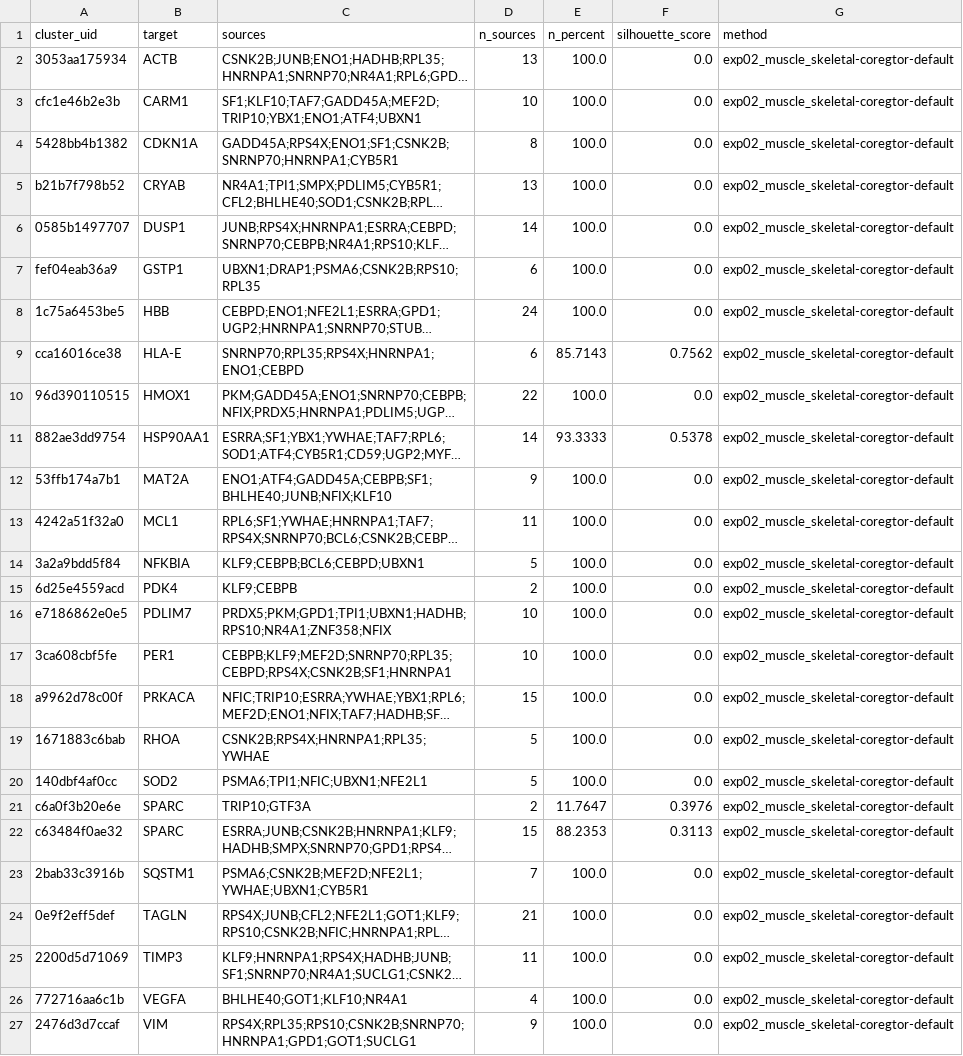
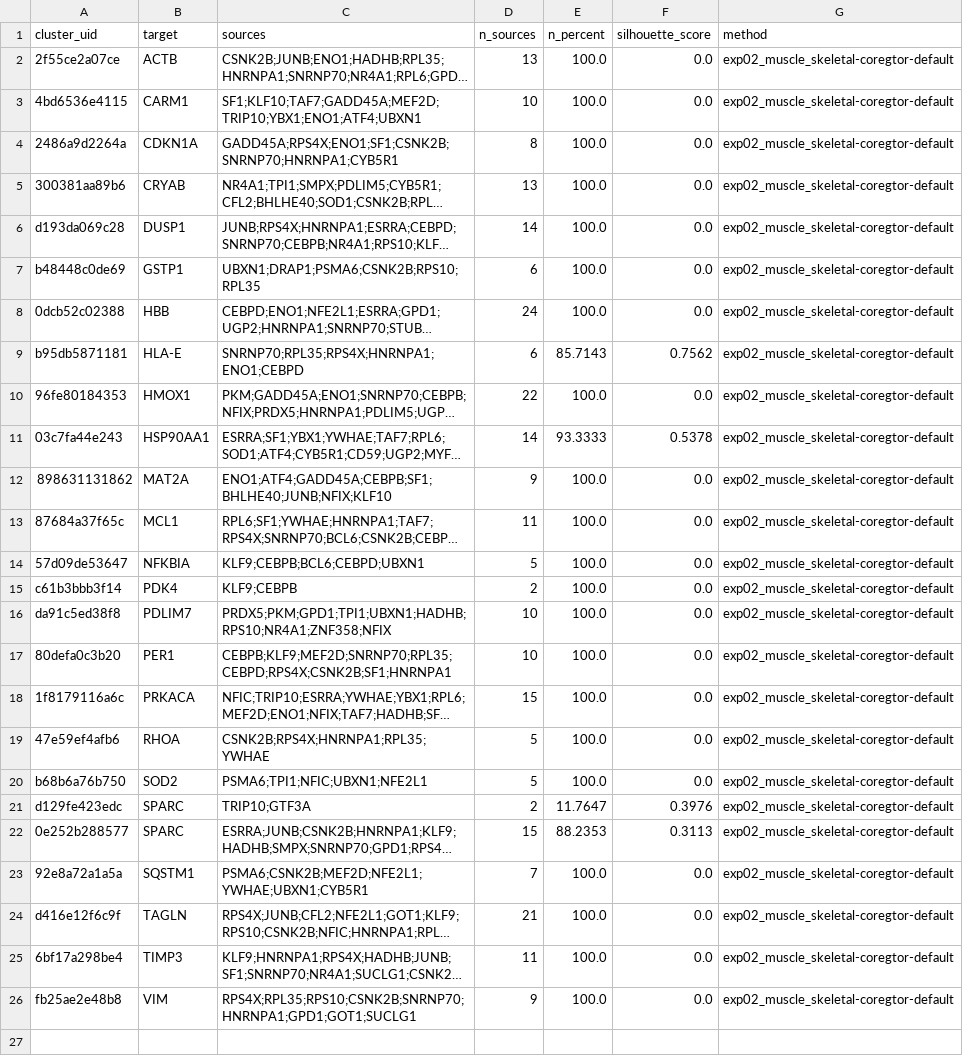
Before and after one commit to shubhvjain/tfit-benchmark, a CSV file: outputs/exp02/muscle_skeletal/coregtor/result_default.csv, drawn as a sheet; long unchanged cells end in …; removed rows and columns are numbered as before the commit, all else as after; the diff names each change by its address in the sheet, - before the commit and + after, or states it on an @@ line.

Commit message:
results

```diff
--- a/outputs/exp02/muscle_skeletal/coregtor/result_default.csv
+++ b/outputs/exp02/muscle_skeletal/coregtor/result_default.csv
-A2 (cluster_uid): 3053aa175934
+A2 (cluster_uid): 2f55ce2a07ce
-A3 (cluster_uid): cfc1e46b2e3b
+A3 (cluster_uid): 4bd6536e4115
-A4 (cluster_uid): 5428bb4b1382
+A4 (cluster_uid): 2486a9d2264a
-A5 (cluster_uid): b21b7f798b52
+A5 (cluster_uid): 300381aa89b6
-A6 (cluster_uid): 0585b1497707
+A6 (cluster_uid): d193da069c28
-A7 (cluster_uid): fef04eab36a9
+A7 (cluster_uid): b48448c0de69
-A8 (cluster_uid): 1c75a6453be5
+A8 (cluster_uid): 0dcb52c02388
-A9 (cluster_uid): cca16016ce38
+A9 (cluster_uid): b95db5871181
-A10 (cluster_uid): 96d390110515
+A10 (cluster_uid): 96fe80184353
-A11 (cluster_uid): 882ae3dd9754
+A11 (cluster_uid): 03c7fa44e243
-A12 (cluster_uid): 53ffb174a7b1
+A12 (cluster_uid): 898631131862
-A13 (cluster_uid): 4242a51f32a0
+A13 (cluster_uid): 87684a37f65c
-A14 (cluster_uid): 3a2a9bdd5f84
+A14 (cluster_uid): 57d09de53647
-A15 (cluster_uid): 6d25e4559acd
+A15 (cluster_uid): c61b3bbb3f14
-A16 (cluster_uid): e7186862e0e5
+A16 (cluster_uid): da91c5ed38f8
-A17 (cluster_uid): 3ca608cbf5fe
+A17 (cluster_uid): 80defa0c3b20
-A18 (cluster_uid): a9962d78c00f
+A18 (cluster_uid): 1f8179116a6c
-A19 (cluster_uid): 1671883c6bab
+A19 (cluster_uid): 47e59ef4afb6
-A20 (cluster_uid): 140dbf4af0cc
+A20 (cluster_uid): b68b6a76b750
-A21 (cluster_uid): c6a0f3b20e6e
+A21 (cluster_uid): d129fe423edc
-A22 (cluster_uid): c63484f0ae32
+A22 (cluster_uid): 0e252b288577
-A23 (cluster_uid): 2bab33c3916b
+A23 (cluster_uid): 92e8a72a1a5a
-A24 (cluster_uid): 0e9f2eff5def
+A24 (cluster_uid): d416e12f6c9f
-A25 (cluster_uid): 2200d5d71069
+A25 (cluster_uid): 6bf17a298be4
-row 26: 772716aa6c1b | VEGFA | BHLHE40;GOT1;KLF10;NR4A1 | 4 | 100.0 | 0.0 | exp02_muscle_skeletal-coregtor-default
-A26 (cluster_uid): 2476d3d7ccaf
+A26 (cluster_uid): fb25ae2e48b8
```
Also changed, not shown: 9 other files.
